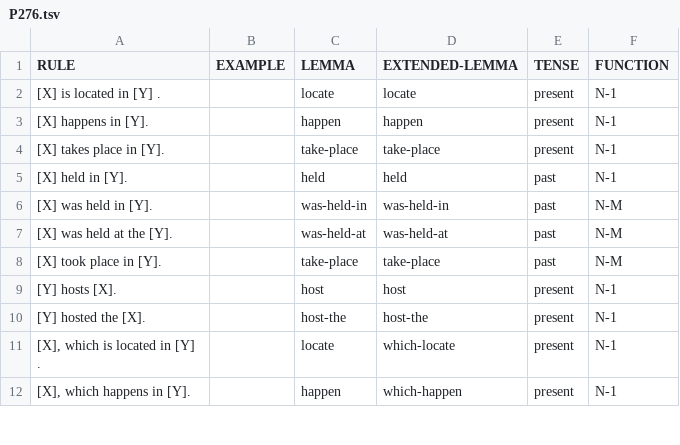
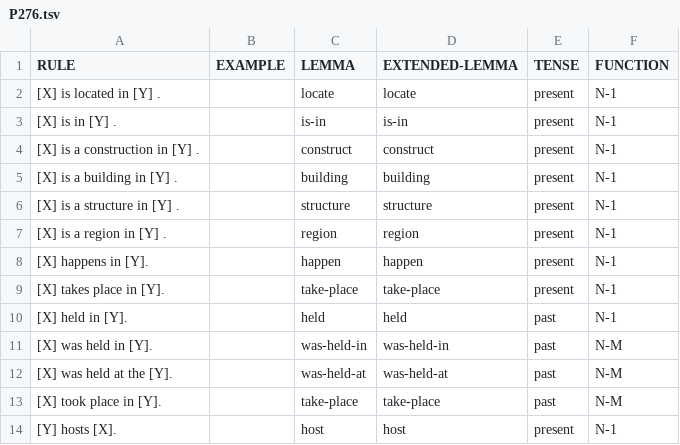
Before and after one commit to yanaiela/lm_meaning, a TSV file: data/pattern_data/P276.tsv, drawn as a sheet; only a part is shown; the shorter side is filled out with more unchanged rows; the diff names each change by its address in the sheet, - before the commit and + after, or states it on an @@ line.

Commit message:
Adding new lemmas to P276

```diff
--- a/data/pattern_data/P276.tsv
+++ b/data/pattern_data/P276.tsv
+row 3: [X] is in [Y] . |  | is-in | is-in | present | N-1
+row 4: [X] is a construction in [Y] . |  | construct | construct | present | N-1
+row 5: [X] is a building in [Y] . |  | building | building | present | N-1
+row 6: [X] is a structure in [Y] . |  | structure | structure | present | N-1
+row 7: [X] is a region in [Y] . |  | region | region | present | N-1
```
